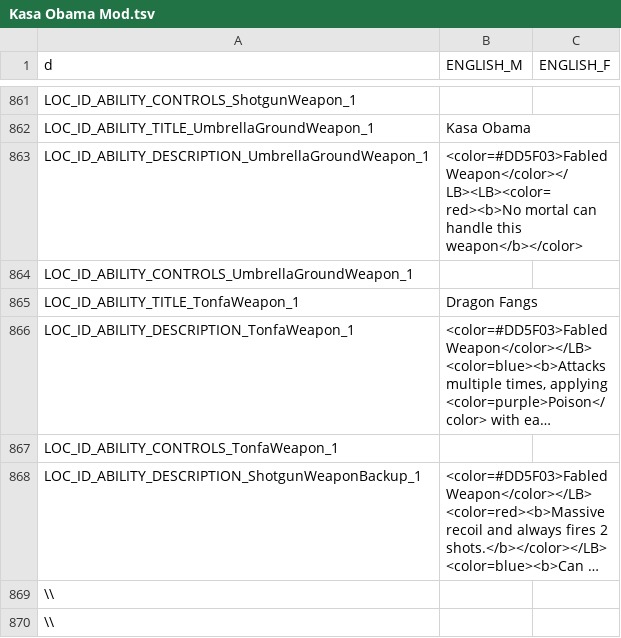
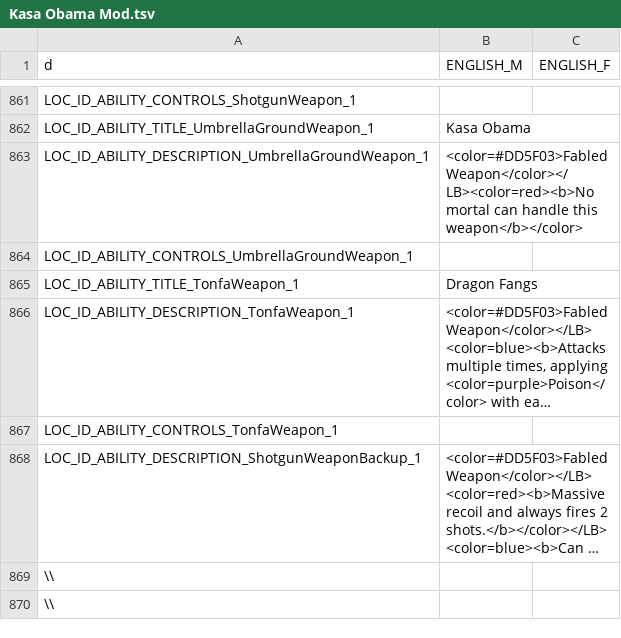
Before and after one commit to TacoConKvass/RogueLegacy2-Mods, a TSV file: Kasa-Obama/Kasa Obama Mod.tsv, drawn as a sheet; only a part is shown, gaps mark what is left out; long unchanged cells end in ….

Commit message:
Update Kasa Obama Mod.tsv

```diff
--- a/Kasa-Obama/Kasa Obama Mod.tsv
+++ b/Kasa-Obama/Kasa Obama Mod.tsv
@@ -862,3 +862,3 @@ LOC_ID_ABILITY_CONTROLS_ShotgunWeapon_1
 LOC_ID_ABILITY_TITLE_UmbrellaGroundWeapon_1	Kasa Obama	
-LOC_ID_ABILITY_DESCRIPTION_UmbrellaGroundWeapon_1	<color=#DD5F03>Fabled Weapon</color></LB><LB><color=red><b>No mortal can handle this weapon</b></color>
+LOC_ID_ABILITY_DESCRIPTION_UmbrellaGroundWeapon_1	<color=#DD5F03>Fabled Weapon</color></LB><color=red><b>No mortal can handle this weapon</b></color>
 LOC_ID_ABILITY_CONTROLS_UmbrellaGroundWeapon_1		
```
